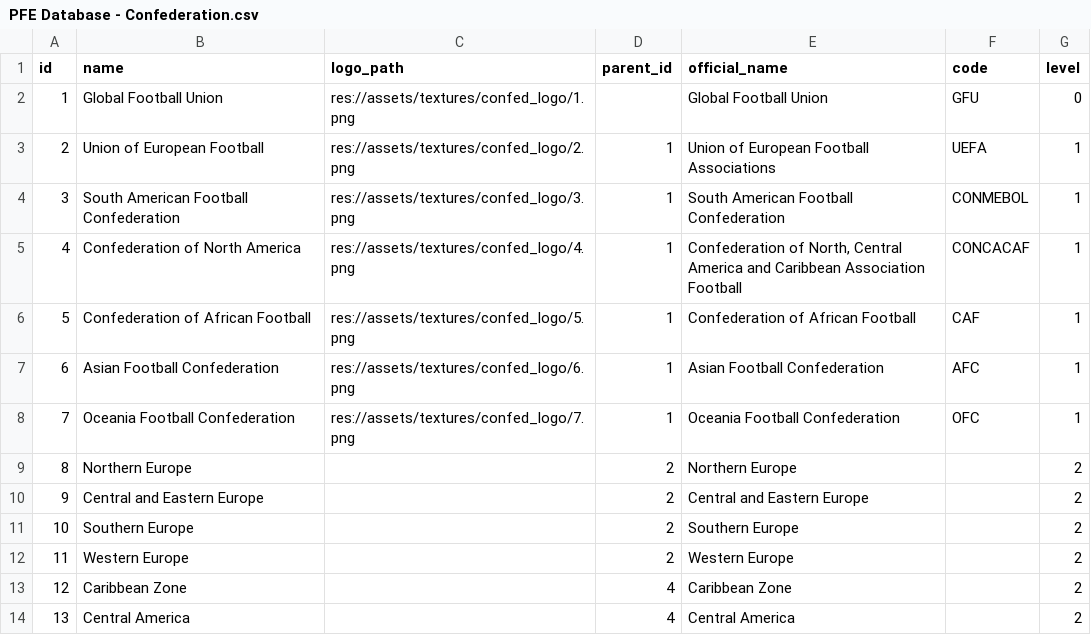
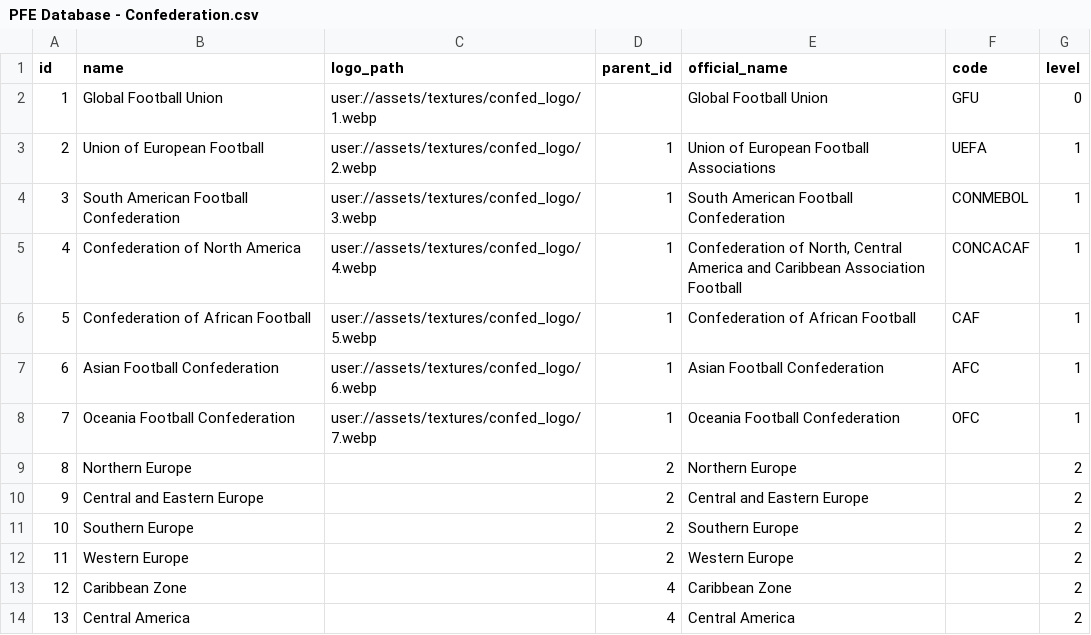
Before and after one commit to PeoplesFootballExp/Peoples-Football-Experience, a CSV file: code/python/PFE Database - Confederation.csv, drawn as a sheet; only a part is shown.

```diff
--- a/code/python/PFE Database - Confederation.csv
+++ b/code/python/PFE Database - Confederation.csv
@@ -1,9 +1,9 @@
 id,name,logo_path,parent_id,official_name,code,level
-1,Global Football Union,res://assets/textures/confed_logo/1.png,,Global Football Union,GFU,0
-2,Union of European Football,res://assets/textures/confed_logo/2.png,1,Union of European Football Associations,UEFA,1
-3,South American Football Confederation,res://assets/textures/confed_logo/3.png,1,South American Football Confederation,CONMEBOL,1
-4,Confederation of North America,res://assets/textures/confed_logo/4.png,1,"Confederation of North, Central America and Caribbean Association Football",CONCACAF,1
-5,Confederation of African Football,res://assets/textures/confed_logo/5.png,1,Confederation of African Football,CAF,1
-6,Asian Football Confederation,res://assets/textures/confed_logo/6.png,1,Asian Football Confederation,AFC,1
-7,Oceania Football Confederation,res://assets/textures/confed_logo/7.png,1,Oceania Football Confederation,OFC,1
+1,Global Football Union,user://assets/textures/confed_logo/1.webp,,Global Football Union,GFU,0
+2,Union of European Football,user://assets/textures/confed_logo/2.webp,1,Union of European Football Associations,UEFA,1
+3,South American Football Confederation,user://assets/textures/confed_logo/3.webp,1,South American Football Confederation,CONMEBOL,1
+4,Confederation of North America,user://assets/textures/confed_logo/4.webp,1,"Confederation of North, Central America and Caribbean Association Football",CONCACAF,1
+5,Confederation of African Football,user://assets/textures/confed_logo/5.webp,1,Confederation of African Football,CAF,1
+6,Asian Football Confederation,user://assets/textures/confed_logo/6.webp,1,Asian Football Confederation,AFC,1
+7,Oceania Football Confederation,user://assets/textures/confed_logo/7.webp,1,Oceania Football Confederation,OFC,1
 8,Northern Europe,,2,Northern Europe,,2
```
Also changed, not shown: code/python/PFE Database - Team.csv, code/python/PFE Database - Territory.csv, 6 other files.
